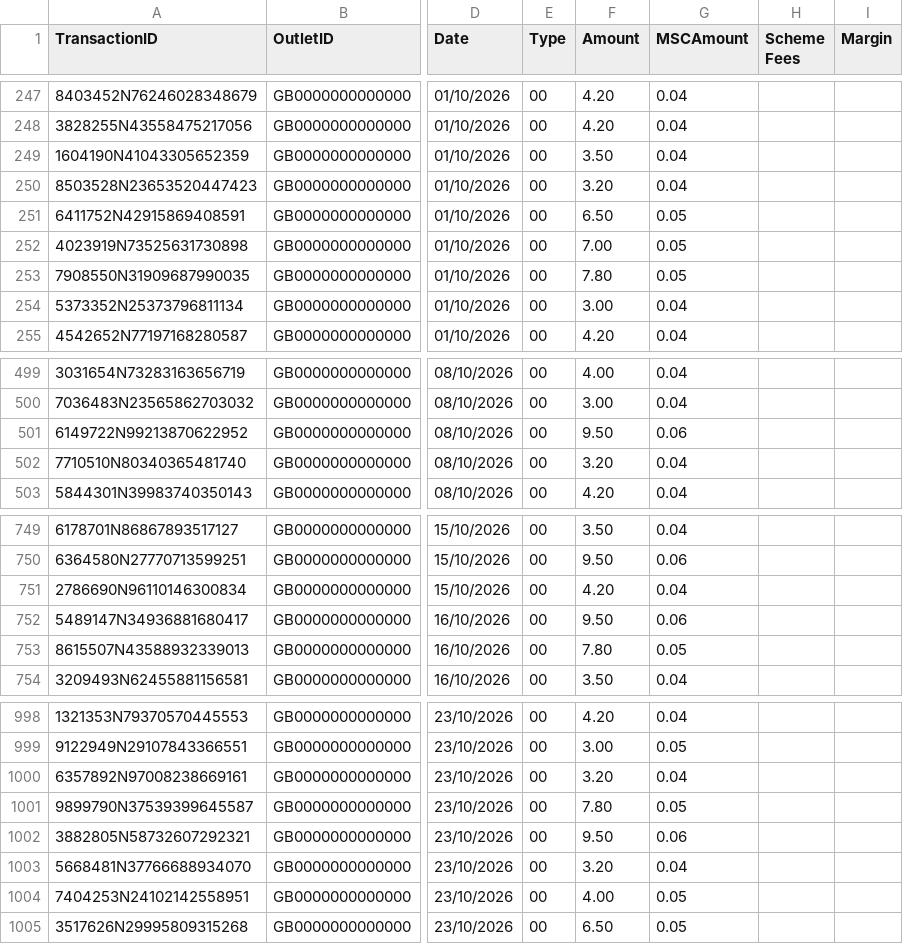
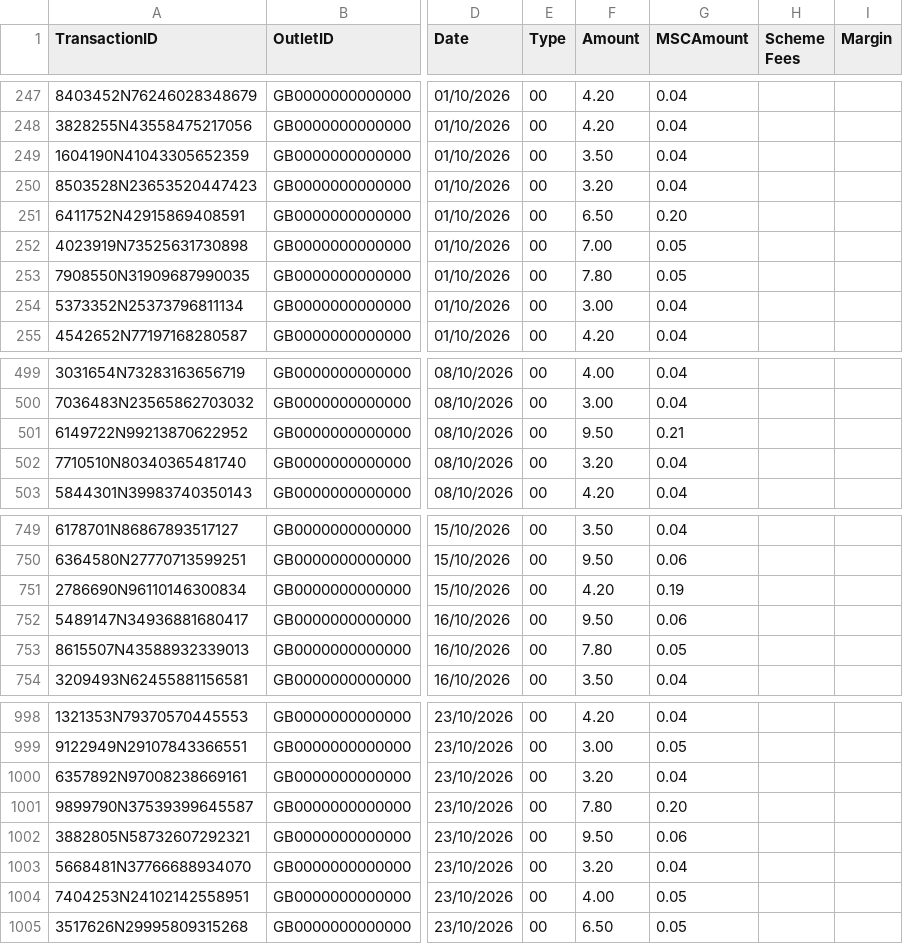
Before and after one commit to sunilramjali/cofoundr, a CSV file: data/samples/evo_transactions_synthetic.csv, drawn as a sheet; only a part is shown, gaps mark what is left out; the diff names each change by its address in the sheet, - before the commit and + after, or states it on an @@ line.

```diff
--- a/data/samples/evo_transactions_synthetic.csv
+++ b/data/samples/evo_transactions_synthetic.csv
-G251 (MSCAmount): 0.05
+G251 (MSCAmount): 0.20
-G501 (MSCAmount): 0.06
+G501 (MSCAmount): 0.21
-G751 (MSCAmount): 0.04
+G751 (MSCAmount): 0.19
-G1001 (MSCAmount): 0.05
+G1001 (MSCAmount): 0.20
```
Also changed, not shown: 12 other files.
